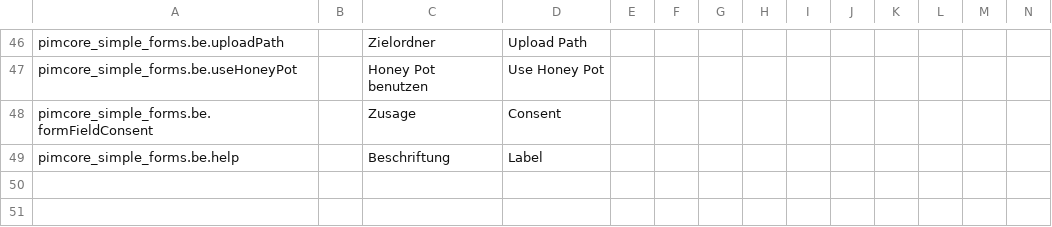
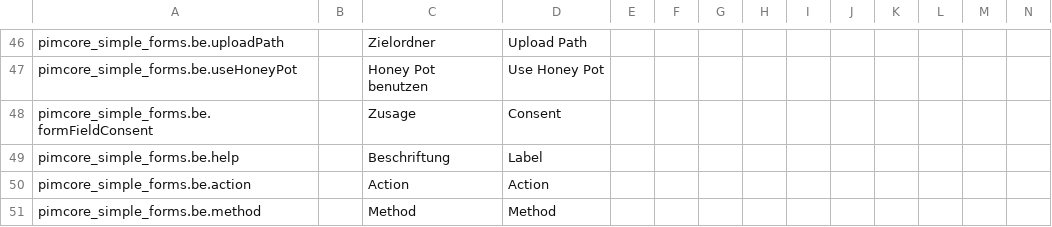
Before and after one commit to spotbot2k/pimcore-simple-forms, a CSV file: src/Resources/install/translations/export_admin_translations.csv, drawn as a sheet; only a part is shown, gaps mark what is left out; rows hold the shown columns only; the diff names each change by its address in the sheet, - before the commit and + after, or states it on an @@ line.

Commit message:
Add customizable action and method

```diff
--- a/src/Resources/install/translations/export_admin_translations.csv
+++ b/src/Resources/install/translations/export_admin_translations.csv
+row 50: pimcore_simple_forms.be.action |  | Action | Action
+row 51: pimcore_simple_forms.be.method |  | Method | Method
```
Also changed, not shown: 2 other files.
